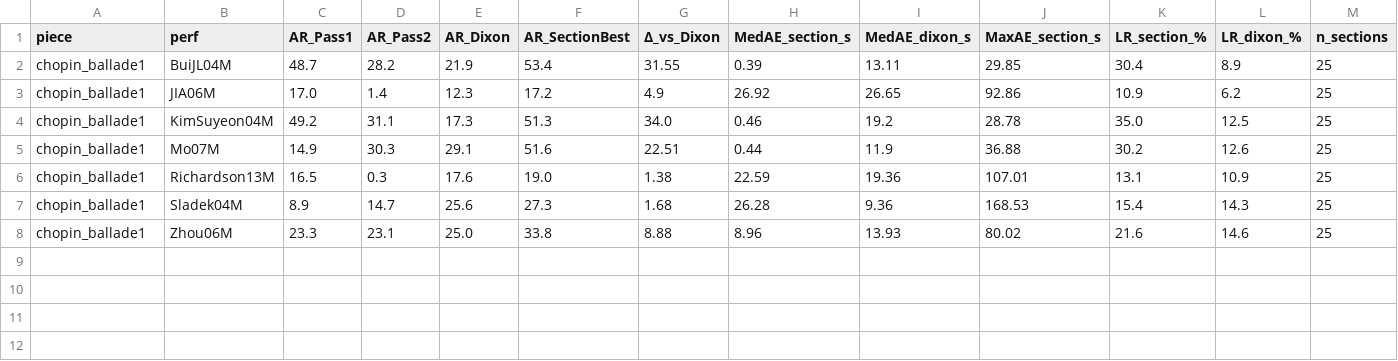
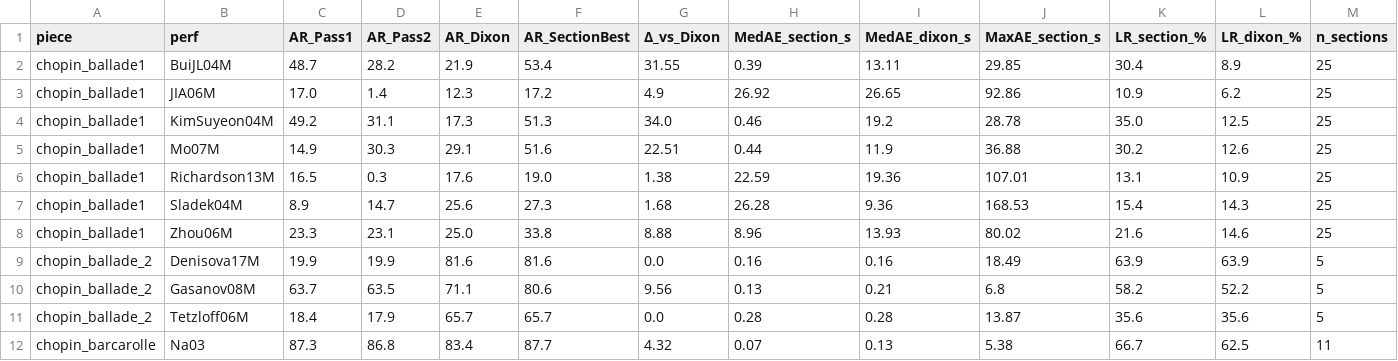
Before and after one commit to yonghyunk1m/matchmaker, a CSV file: results/section_swap/per_perf.csv, drawn as a sheet; only a part is shown; rows hold the shown columns only; the diff names each change by its address in the sheet, - before the commit and + after, or states it on an @@ line.

```diff
--- a/results/section_swap/per_perf.csv
+++ b/results/section_swap/per_perf.csv
+row 9: chopin_ballade_2 | Denisova17M | 19.9 | 19.9 | 81.6 | 81.6 | 0.0 | 0.16 | 0.16 | 18.49 | 63.9 | 63.9 | 5
+row 10: chopin_ballade_2 | Gasanov08M | 63.7 | 63.5 | 71.1 | 80.6 | 9.56 | 0.13 | 0.21 | 6.8 | 58.2 | 52.2 | 5
+row 11: chopin_ballade_2 | Tetzloff06M | 18.4 | 17.9 | 65.7 | 65.7 | 0.0 | 0.28 | 0.28 | 13.87 | 35.6 | 35.6 | 5
+row 12: chopin_barcarolle | Na03 | 87.3 | 86.8 | 83.4 | 87.7 | 4.32 | 0.07 | 0.13 | 5.38 | 66.7 | 62.5 | 11
```
Also changed, not shown: results/all_trajectories_metrics.csv, 1 other file.
